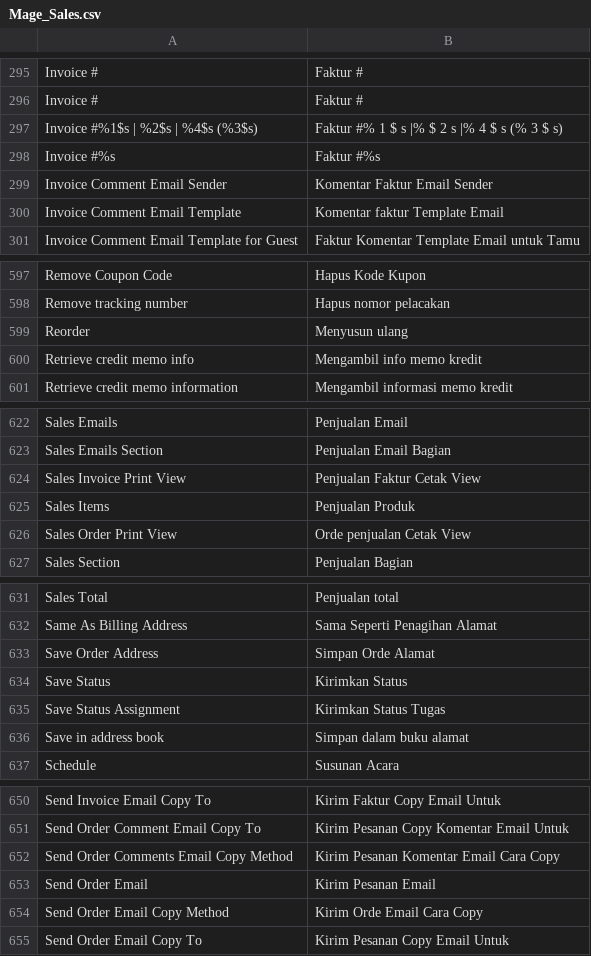
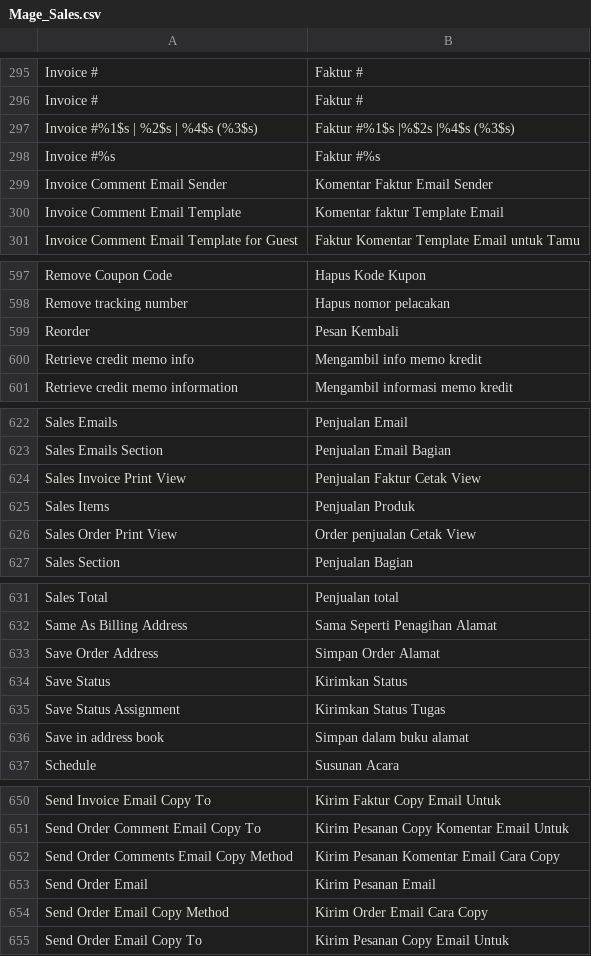
Before and after one commit to OpenMageModuleFostering/indonesia_locale, a CSV file: app/locale/id_ID/Mage_Sales.csv, drawn as a sheet; only a part is shown, gaps mark what is left out; the diff covers the shown part only.

```diff
--- a/app/locale/id_ID/Mage_Sales.csv
+++ b/app/locale/id_ID/Mage_Sales.csv
@@ -296,3 +296,3 @@ Invoice #,Faktur #
 Invoice # ,Faktur #
-Invoice #%1$s | %2$s | %4$s (%3$s),Faktur #% 1 $ s |% $ 2 s |% 4 $ s (% 3 $ s)
+Invoice #%1$s | %2$s | %4$s (%3$s),Faktur #%1$s |%$2s |%4$s (%3$s)
 Invoice #%s,Faktur #%s
@@ -598,3 +598,3 @@ Remove Coupon Code,Hapus Kode Kupon
 Remove tracking number,Hapus nomor pelacakan
-Reorder,Menyusun ulang
+Reorder,Pesan Kembali
 Retrieve credit memo info,Mengambil info memo kredit
@@ -625,3 +625,3 @@ Sales Invoice Print View,Penjualan Faktur Cetak View
 Sales Items,Penjualan Produk
-Sales Order Print View,Orde penjualan Cetak View
+Sales Order Print View,Order penjualan Cetak View
 Sales Section,Penjualan Bagian
@@ -632,3 +632,3 @@ Sales Total,Penjualan total
 Same As Billing Address,Sama Seperti Penagihan Alamat
-Save Order Address,Simpan Orde Alamat
+Save Order Address,Simpan Order Alamat
 Save Status,Kirimkan Status
@@ -653,3 +653,3 @@ Send Order Comments Email Copy Method,Kirim Pesanan Komentar Email Cara Copy
 Send Order Email,Kirim Pesanan Email
-Send Order Email Copy Method,Kirim Orde Email Cara Copy
+Send Order Email Copy Method,Kirim Order Email Cara Copy
 Send Order Email Copy To,Kirim Pesanan Copy Email Untuk
```
Also changed, not shown: 22 edited cells elsewhere in this file, app/locale/id_ID/Mage_Catalog.csv, app/locale/id_ID/Mage_Cms.csv, 5 other files.
